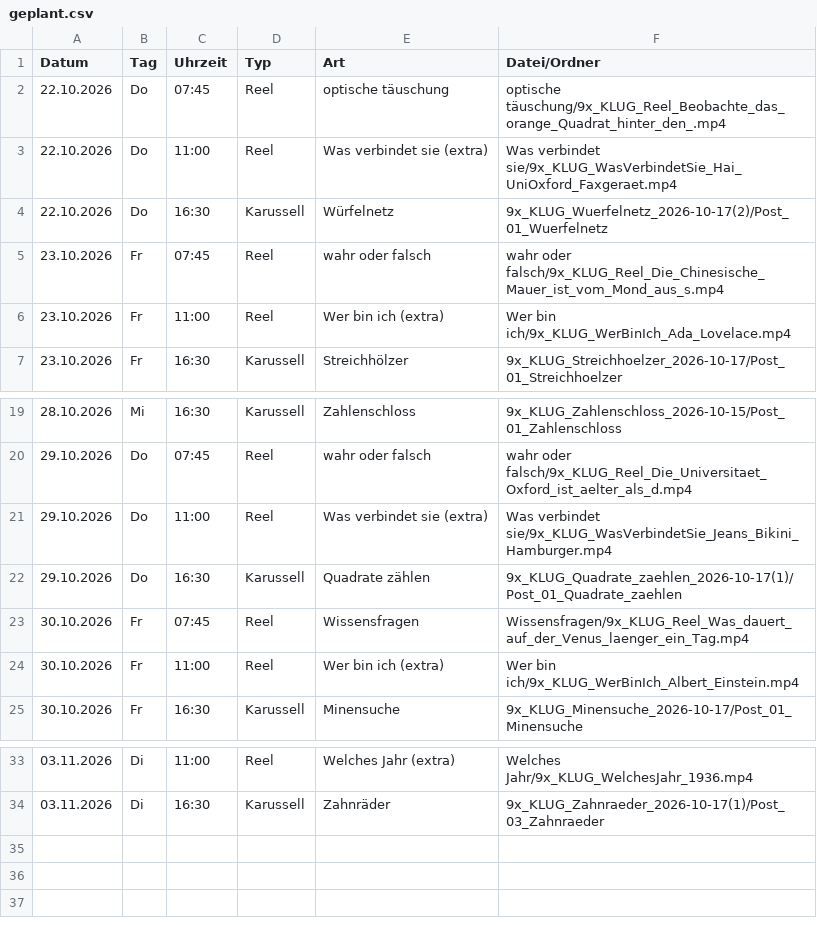
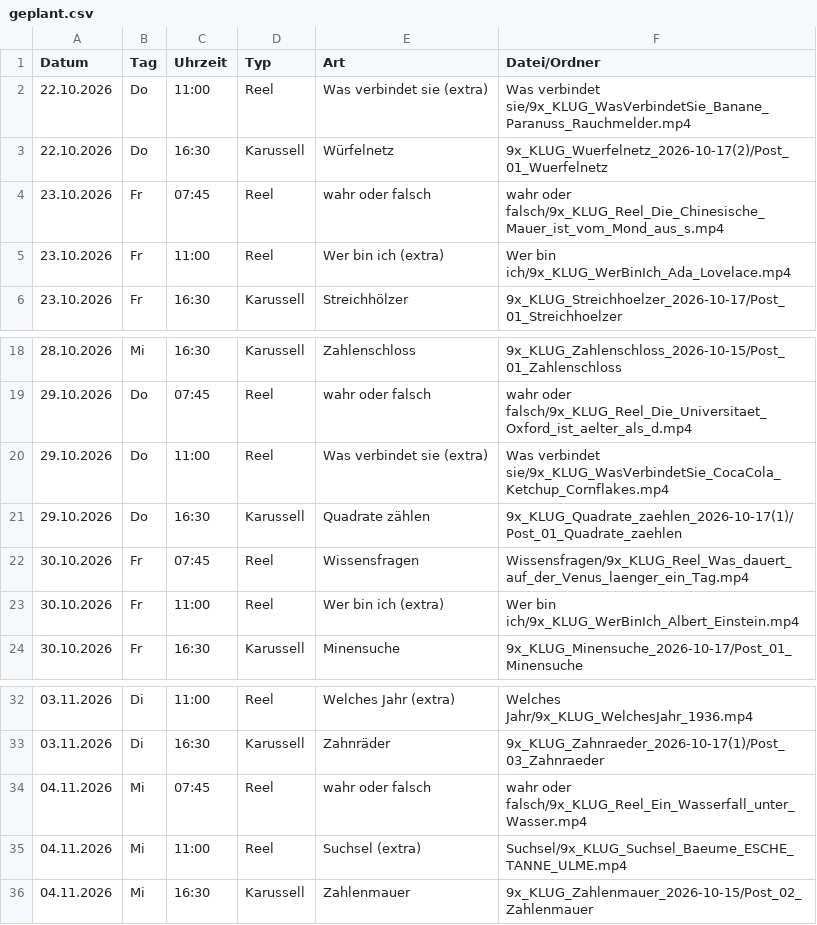
Before and after one commit to 9xKLUG/9xklug-autopost, a CSV file: status/geplant.csv, drawn as a sheet; only a part is shown, gaps mark what is left out.

```diff
--- a/status/geplant.csv
+++ b/status/geplant.csv
@@ -1,4 +1,3 @@
 Datum;Tag;Uhrzeit;Typ;Art;Datei/Ordner
-22.10.2026;Do;07:45;Reel;optische täuschung;optische täuschung/9x_KLUG_Reel_Beobachte_das_orange_Quadrat_hinter_den_.mp4
-22.10.2026;Do;11:00;Reel;Was verbindet sie (extra);Was verbindet sie/9x_KLUG_WasVerbindetSie_Hai_UniOxford_Faxgeraet.mp4
+22.10.2026;Do;11:00;Reel;Was verbindet sie (extra);Was verbindet sie/9x_KLUG_WasVerbindetSie_Banane_Paranuss_Rauchmelder.mp4
 22.10.2026;Do;16:30;Karussell;Würfelnetz;9x_KLUG_Wuerfelnetz_2026-10-17(2)/Post_01_Wuerfelnetz
@@ -20,3 +19,3 @@
 29.10.2026;Do;07:45;Reel;wahr oder falsch;wahr oder falsch/9x_KLUG_Reel_Die_Universitaet_Oxford_ist_aelter_als_d.mp4
-29.10.2026;Do;11:00;Reel;Was verbindet sie (extra);Was verbindet sie/9x_KLUG_WasVerbindetSie_Jeans_Bikini_Hamburger.mp4
+29.10.2026;Do;11:00;Reel;Was verbindet sie (extra);Was verbindet sie/9x_KLUG_WasVerbindetSie_CocaCola_Ketchup_Cornflakes.mp4
 29.10.2026;Do;16:30;Karussell;Quadrate zählen;9x_KLUG_Quadrate_zaehlen_2026-10-17(1)/Post_01_Quadrate_zaehlen
@@ -34 +33,4 @@
 03.11.2026;Di;16:30;Karussell;Zahnräder;9x_KLUG_Zahnraeder_2026-10-17(1)/Post_03_Zahnraeder
+04.11.2026;Mi;07:45;Reel;wahr oder falsch;wahr oder falsch/9x_KLUG_Reel_Ein_Wasserfall_unter_Wasser.mp4
+04.11.2026;Mi;11:00;Reel;Suchsel (extra);Suchsel/9x_KLUG_Suchsel_Baeume_ESCHE_TANNE_ULME.mp4
+04.11.2026;Mi;16:30;Karussell;Zahlenmauer;9x_KLUG_Zahlenmauer_2026-10-15/Post_02_Zahlenmauer
```
Also changed, not shown: status/gepostet.csv, 1 other file.
